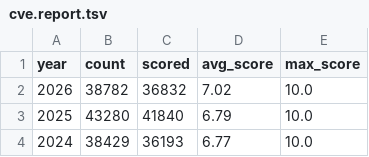
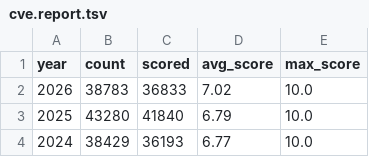
Before and after one commit to x-cmd/cve, a TSV file: report/cve.report.tsv, drawn as a sheet; only a part is shown.

Commit message:
data: refresh cve/cwe reports + inlined README (data 2026-08-02)

```diff
--- a/report/cve.report.tsv
+++ b/report/cve.report.tsv
@@ -1,3 +1,3 @@
 year	count	scored	avg_score	max_score
-2026	38782	36832	7.02	10.0
+2026	38783	36833	7.02	10.0
 2025	43280	41840	6.79	10.0
```
Also changed, not shown: report/cwe.top100.by-cve-count.report.tsv, report/cwe.top100.by-cve-count.since-2024.report.tsv, 4 other files.
